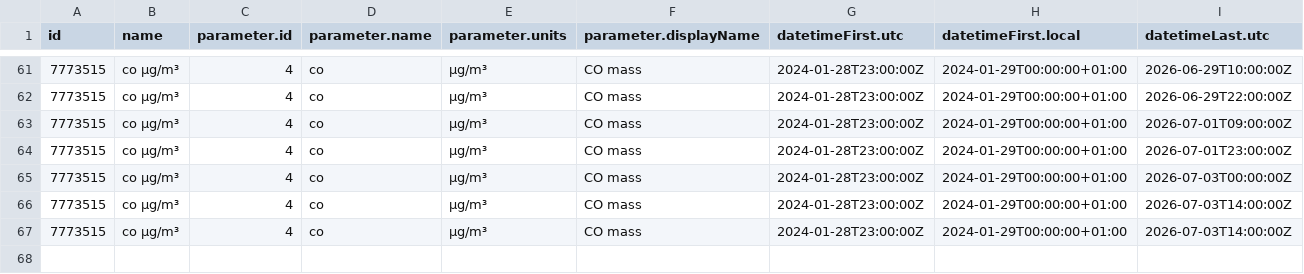
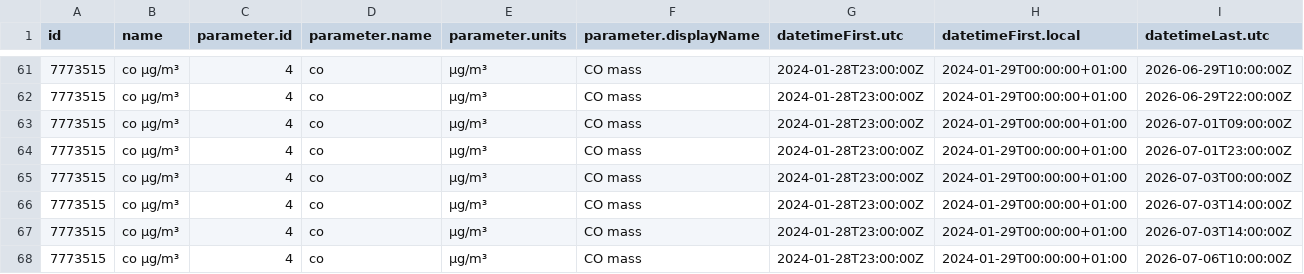
Before and after one commit to osrandez/practica_08_airquality, a CSV file: data/air_data.csv, drawn as a sheet; only a part is shown, gaps mark what is left out; rows hold the shown columns only; the diff names each change by its address in the sheet, - before the commit and + after, or states it on an @@ line.

Commit message:
gh actions: Update data Mon Jul  6 11:45:32 UTC 2026

```diff
--- a/data/air_data.csv
+++ b/data/air_data.csv
+row 68: 7773515 | co µg/m³ | 4 | co | µg/m³ | CO mass | 2024-01-28T23:00:00Z | 2024-01-29T00:00:00+01:00 | 2026-07-06T10:00:00Z
```
